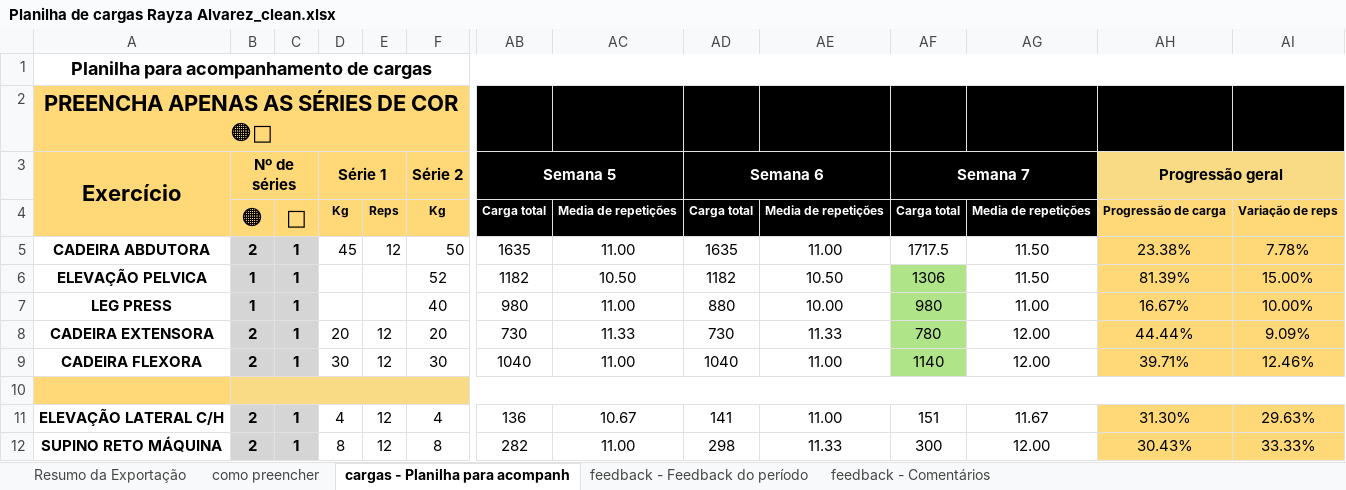
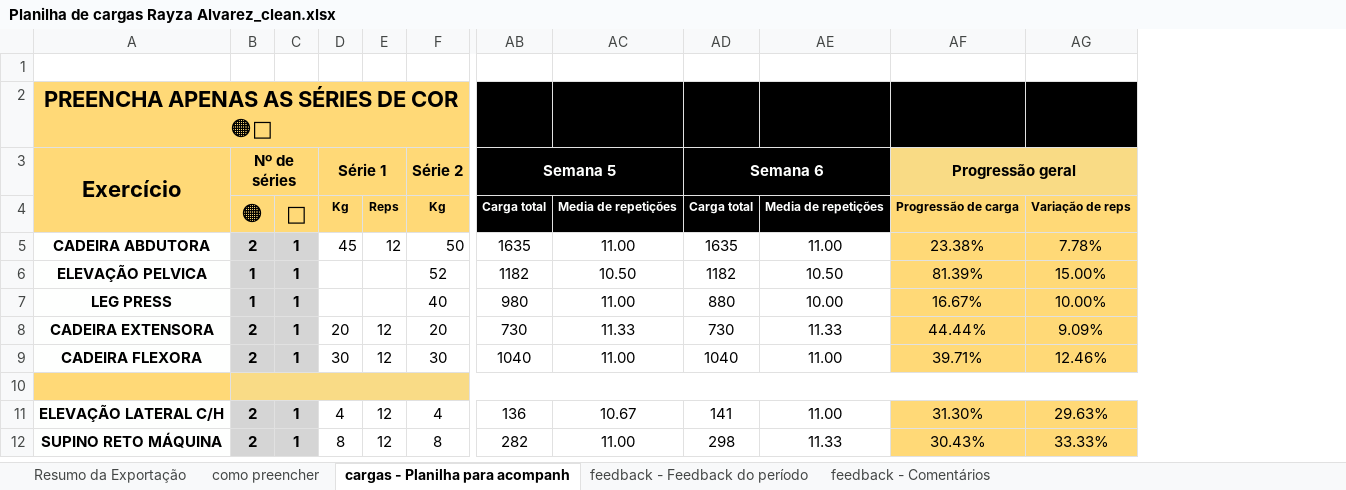
Before and after one commit to ShaymonAlvarez/GYM, an Excel workbook: Planilha de cargas Rayza Alvarez_clean.xlsx, sheet cargas - Planilha para acompanh, drawn as a sheet; only a part is shown, gaps mark what is left out; values as stored, in another font and other column widths than the file's, no borders; charts and pictures and conditional formats not drawn; the diff names each change by its address in the sheet, - before the commit and + after, or states it on an @@ line.

```diff
--- a/Planilha de cargas Rayza Alvarez_clean.xlsx (sheet cargas - Planilha para acompanh)
+++ b/Planilha de cargas Rayza Alvarez_clean.xlsx (sheet cargas - Planilha para acompanh)
-column AF (Semana 7), rows 4-12: Carga total | 1717.5 | 1306 | 980 | 780 | 1140 |  | 151 | 300
-column AG, rows 4-12: Media de repetições | 11.50 | 11.50 | 11.00 | 12.00 | 12.00 |  | 11.67 | 12.00
-A1 (Exercício): Planilha para acompanhamento de cargas
+A1 (Exercício): (empty)
-A1:AI1 merged
```
Also changed, not shown: sheet feedback - Feedback do período, sheet feedback - Comentários, charts or pictures, 23 other files.
